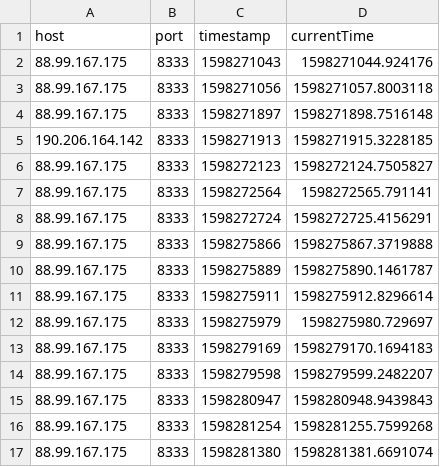
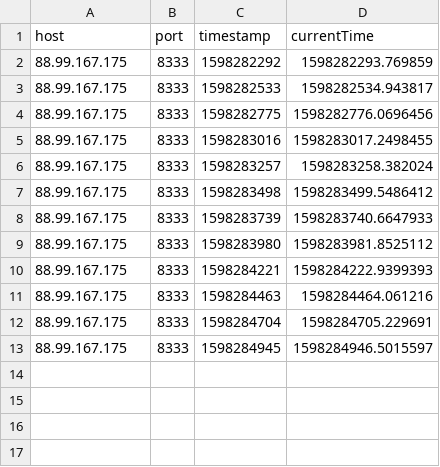
Before and after one commit to ellowFlower/bitScan, a CSV file: getaddr_addr.csv, drawn as a sheet.

```diff
--- a/getaddr_addr.csv
+++ b/getaddr_addr.csv
@@ -1,17 +1,13 @@
 host,port,timestamp,currentTime
-88.99.167.175,8333,1598271043, 1598271044.924176
-88.99.167.175,8333,1598271056, 1598271057.8003118
-88.99.167.175,8333,1598271897, 1598271898.7516148
-190.206.164.142,8333,1598271913, 1598271915.3228185
-88.99.167.175,8333,1598272123, 1598272124.7505827
-88.99.167.175,8333,1598272564, 1598272565.791141
-88.99.167.175,8333,1598272724, 1598272725.4156291
-88.99.167.175,8333,1598275866, 1598275867.3719888
-88.99.167.175,8333,1598275889, 1598275890.1461787
-88.99.167.175,8333,1598275911, 1598275912.8296614
-88.99.167.175,8333,1598275979, 1598275980.729697
-88.99.167.175,8333,1598279169, 1598279170.1694183
-88.99.167.175,8333,1598279598, 1598279599.2482207
-88.99.167.175,8333,1598280947, 1598280948.9439843
-88.99.167.175,8333,1598281254, 1598281255.7599268
-88.99.167.175,8333,1598281380, 1598281381.6691074
+88.99.167.175,8333,1598282292, 1598282293.769859
+88.99.167.175,8333,1598282533, 1598282534.943817
+88.99.167.175,8333,1598282775, 1598282776.0696456
+88.99.167.175,8333,1598283016, 1598283017.2498455
+88.99.167.175,8333,1598283257, 1598283258.382024
+88.99.167.175,8333,1598283498, 1598283499.5486412
+88.99.167.175,8333,1598283739, 1598283740.6647933
+88.99.167.175,8333,1598283980, 1598283981.8525112
+88.99.167.175,8333,1598284221, 1598284222.9399393
+88.99.167.175,8333,1598284463, 1598284464.061216
+88.99.167.175,8333,1598284704, 1598284705.229691
+88.99.167.175,8333,1598284945, 1598284946.5015597
```
Also changed, not shown: 6 other files.
